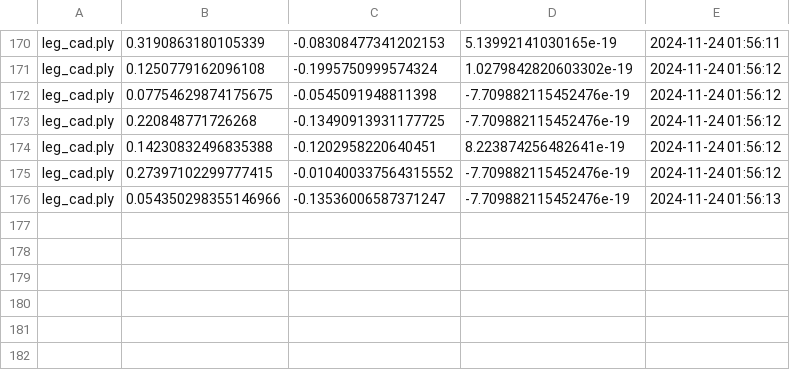
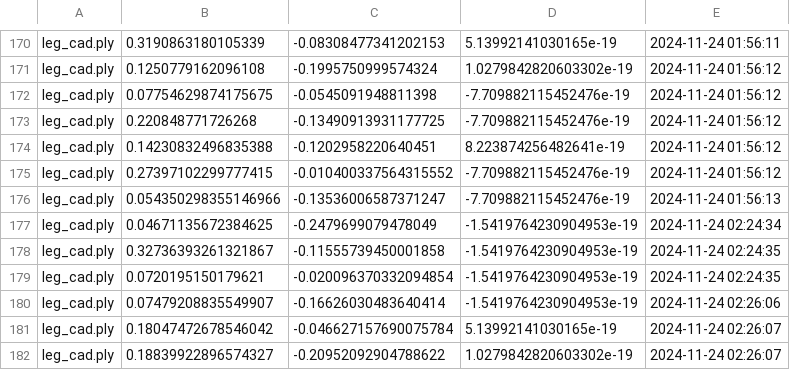
Before and after one commit to hlenwng/randinit, a CSV file: mesh_positions.csv, drawn as a sheet; only a part is shown, gaps mark what is left out; the diff names each change by its address in the sheet, - before the commit and + after, or states it on an @@ line.

```diff
--- a/mesh_positions.csv
+++ b/mesh_positions.csv
+row 177: leg_cad.ply | 0.04671135672384625 | -0.2479699079478049 | -1.5419764230904953e-19 | 2024-11-24 02:24:34
+row 178: leg_cad.ply | 0.32736393261321867 | -0.11555739450001858 | -1.5419764230904953e-19 | 2024-11-24 02:24:35
+row 179: leg_cad.ply | 0.0720195150179621 | -0.020096370332094854 | -1.5419764230904953e-19 | 2024-11-24 02:24:35
+row 180: leg_cad.ply | 0.07479208835549907 | -0.16626030483640414 | -1.5419764230904953e-19 | 2024-11-24 02:26:06
+row 181: leg_cad.ply | 0.18047472678546042 | -0.046627157690075784 | 5.13992141030165e-19 | 2024-11-24 02:26:07
+row 182: leg_cad.ply | 0.18839922896574327 | -0.20952092904788622 | 1.0279842820603302e-19 | 2024-11-24 02:26:07
```
Also changed, not shown: 1 other file.
